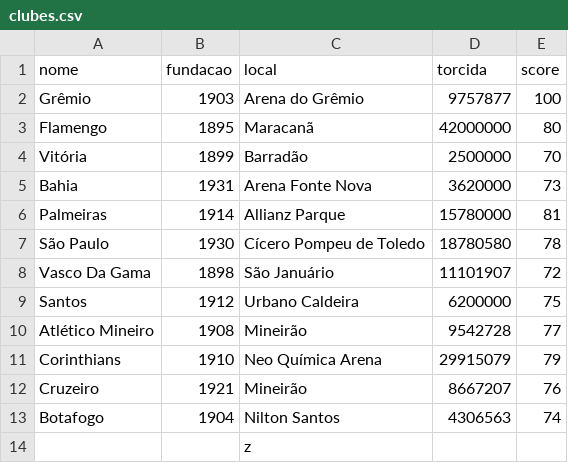
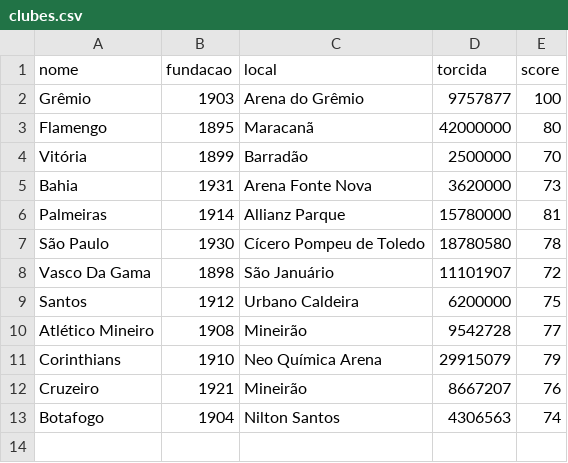
Before and after one commit to Kelt4gg/Championship-Football-Project, a CSV file: projetocampeonato/clubes.csv, drawn as a sheet.

```diff
--- a/projetocampeonato/clubes.csv
+++ b/projetocampeonato/clubes.csv
@@ -13,2 +13 @@ Cruzeiro,1921,Mineirão,8667207,76
 Botafogo,1904,Nilton Santos,4306563,74
-,,z,,
```
Also changed, not shown: 5 other files.
